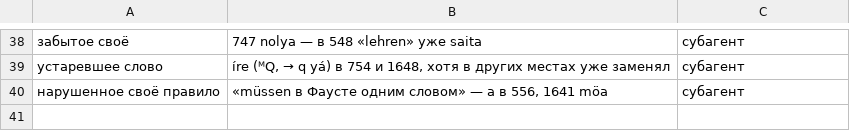
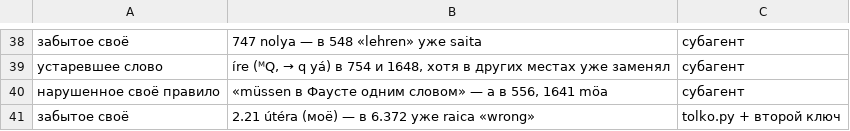
Before and after one commit to Ranatar/diarai, a TSV file: proekty/rody-oshibok/oshibki-2026-11-28-0307.tsv, drawn as a sheet; only a part is shown, gaps mark what is left out.

```diff
--- a/proekty/rody-oshibok/oshibki-2026-11-28-0307.tsv
+++ b/proekty/rody-oshibok/oshibki-2026-11-28-0307.tsv
@@ -40 +40,2 @@
 нарушенное своё правило	«müssen в Фаусте одним словом» — а в 556, 1641 möa	субагент
+забытое своё	2.21 útéra (моё) — в 6.372 уже raica «wrong»	tolko.py + второй ключ
```
Also changed, not shown: 1 other file.
